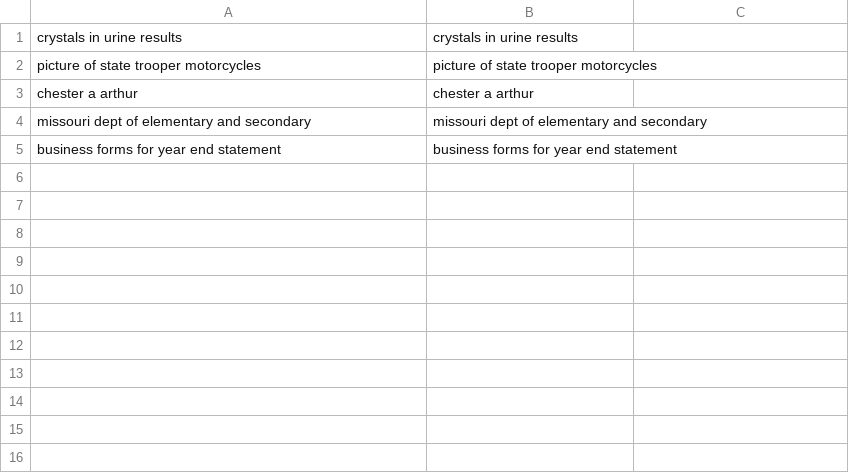
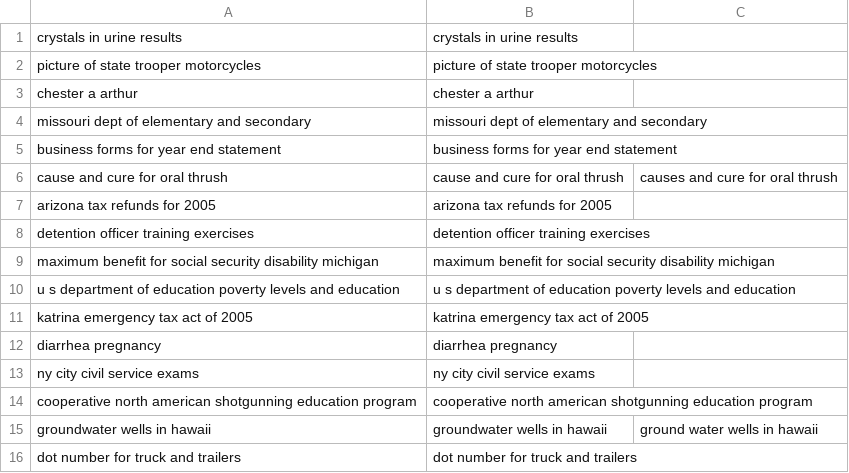
Before and after one commit to pradeep90/Spell-Check-Project, a TSV file: data/phrases.tsv, drawn as a sheet; the diff names each change by its address in the sheet, - before the commit and + after, or states it on an @@ line.

```diff
--- a/data/phrases.tsv
+++ b/data/phrases.tsv
+row 6: cause and cure for oral thrush | cause and cure for oral thrush | causes and cure for oral thrush
+row 7: arizona tax refunds for 2005 | arizona tax refunds for 2005
+row 8: detention officer training exercises | detention officer training exercises
+row 9: maximum benefit for social security disability michigan | maximum benefit for social security disability michigan
+row 10: u s department of education poverty levels and education | u s department of education poverty levels and education
+row 11: katrina emergency tax act of 2005 | katrina emergency tax act of 2005
+row 12: diarrhea pregnancy | diarrhea pregnancy
+row 13: ny city civil service exams | ny city civil service exams
+row 14: cooperative north american shotgunning education program | cooperative north american shotgunning education program
+row 15: groundwater wells in hawaii | groundwater wells in hawaii | ground water wells in hawaii
+row 16: dot number for truck and trailers | dot number for truck and trailers
```
Also changed, not shown: data/official-sentences/sentences.tsv, data/sentences.tsv, 23 other files.
